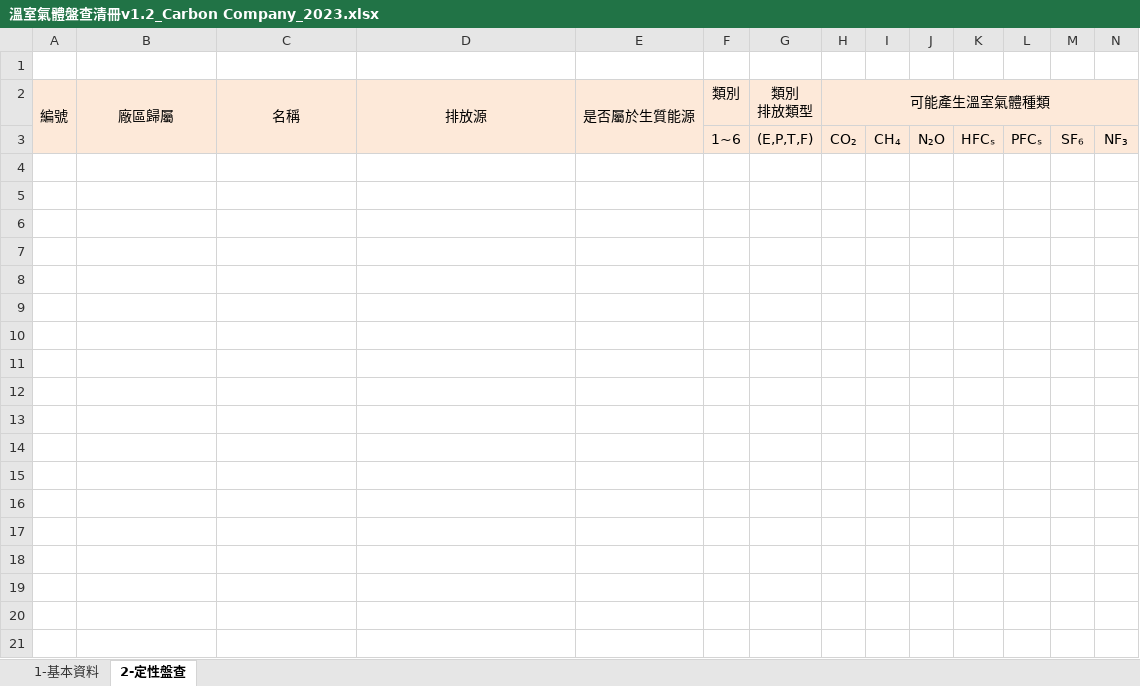
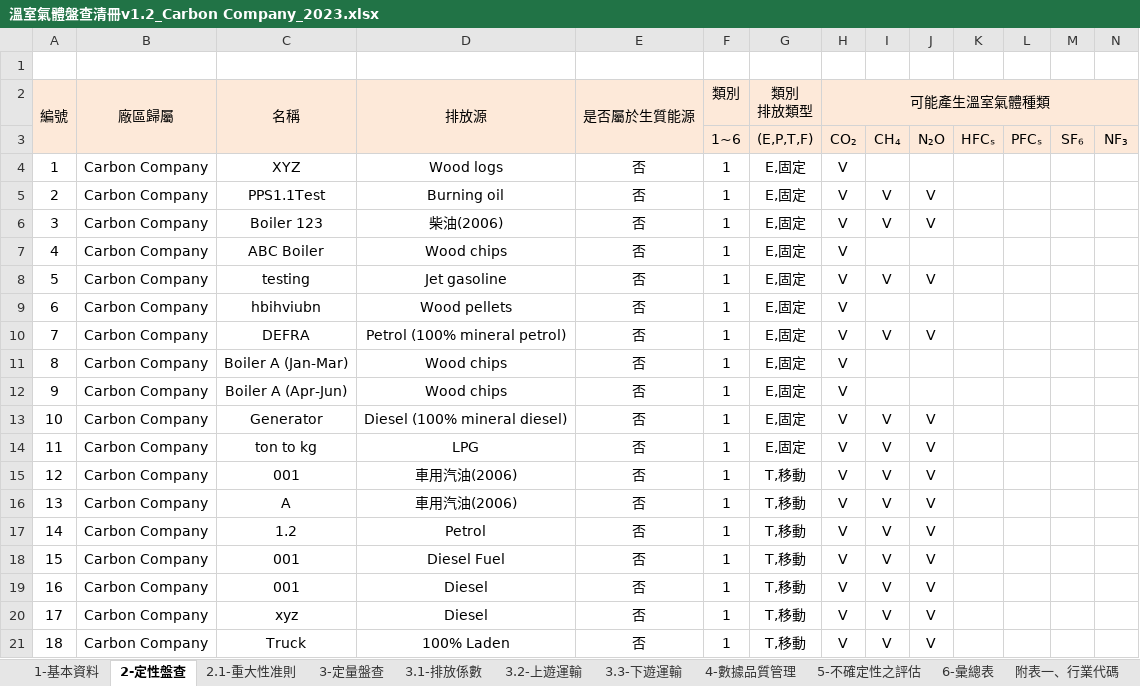
Before and after one commit to limcherhang/putty_tmp, an Excel workbook: excelReseearch/溫室氣體盤查清冊v1.2_Carbon Company_2023.xlsx, sheet 2-定性盤查, drawn as a sheet; only a part is shown; values as stored, in another font and other column widths than the file's, no borders; rows hold the shown columns only; the diff covers the shown part only; the diff names each change by its address in the sheet, - before the commit and + after, or states it on an @@ line.

```diff
--- a/excelReseearch/溫室氣體盤查清冊v1.2_Carbon Company_2023.xlsx (sheet 2-定性盤查)
+++ b/excelReseearch/溫室氣體盤查清冊v1.2_Carbon Company_2023.xlsx (sheet 2-定性盤查)
+sheet tab: 2.1-重大性准則
+sheet tab: 3-定量盤查
+sheet tab: 3.1-排放係數
+sheet tab: 3.2-上遊運輸
+sheet tab: 3.3-下遊運輸
+sheet tab: 4-數據品質管理
+sheet tab: 5-不確定性之評估
+sheet tab: 6-彙總表
+sheet tab: 附表一、行業代碼
+row 4: 1 | Carbon Company | XYZ | Wood logs | 否 | 1 | E,固定 | V
+row 5: 2 | Carbon Company | PPS1.1Test | Burning oil | 否 | 1 | E,固定 | V | V | V
+row 6: 3 | Carbon Company | Boiler 123 | 柴油(2006) | 否 | 1 | E,固定 | V | V | V
+row 7: 4 | Carbon Company | ABC Boiler | Wood chips | 否 | 1 | E,固定 | V
+row 8: 5 | Carbon Company | testing | Jet gasoline | 否 | 1 | E,固定 | V | V | V
+row 9: 6 | Carbon Company | hbihviubn | Wood pellets | 否 | 1 | E,固定 | V
+row 10: 7 | Carbon Company | DEFRA | Petrol (100% mineral petrol) | 否 | 1 | E,固定 | V | V | V
+row 11: 8 | Carbon Company | Boiler A (Jan-Mar) | Wood chips | 否 | 1 | E,固定 | V
+row 12: 9 | Carbon Company | Boiler A (Apr-Jun) | Wood chips | 否 | 1 | E,固定 | V
+row 13: 10 | Carbon Company | Generator | Diesel (100% mineral diesel) | 否 | 1 | E,固定 | V | V | V
+row 14: 11 | Carbon Company | ton to kg | LPG | 否 | 1 | E,固定 | V | V | V
+row 15: 12 | Carbon Company | 001 | 車用汽油(2006) | 否 | 1 | T,移動 | V | V | V
+row 16: 13 | Carbon Company | A | 車用汽油(2006) | 否 | 1 | T,移動 | V | V | V
+row 17: 14 | Carbon Company | 1.2 | Petrol | 否 | 1 | T,移動 | V | V | V
+row 18: 15 | Carbon Company | 001 | Diesel Fuel | 否 | 1 | T,移動 | V | V | V
+row 19: 16 | Carbon Company | 001 | Diesel | 否 | 1 | T,移動 | V | V | V
+row 20: 17 | Carbon Company | xyz | Diesel | 否 | 1 | T,移動 | V | V | V
+row 21: 18 | Carbon Company | Truck | 100% Laden | 否 | 1 | T,移動 | V | V | V
```
Also changed, not shown: 174 added rows elsewhere in this sheet, sheet 1-基本資料, other sheet tabs, hidden cells, charts or pictures, excelReseearch/溫室氣體盤查清冊v1.2_友鋮股份有限公司_2023.xlsx, excelReseearch/溫室氣體盤查清冊v1.2_帆宣系統科技股份有限公司_2023.xlsx, 17 other files.
